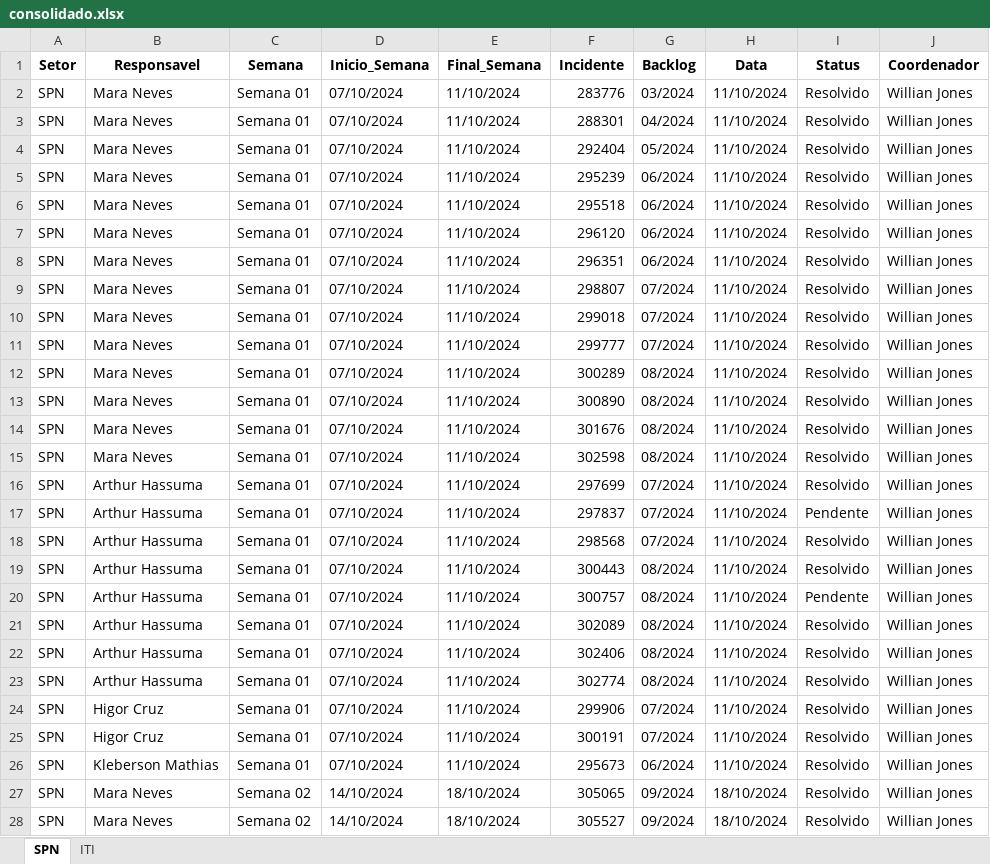
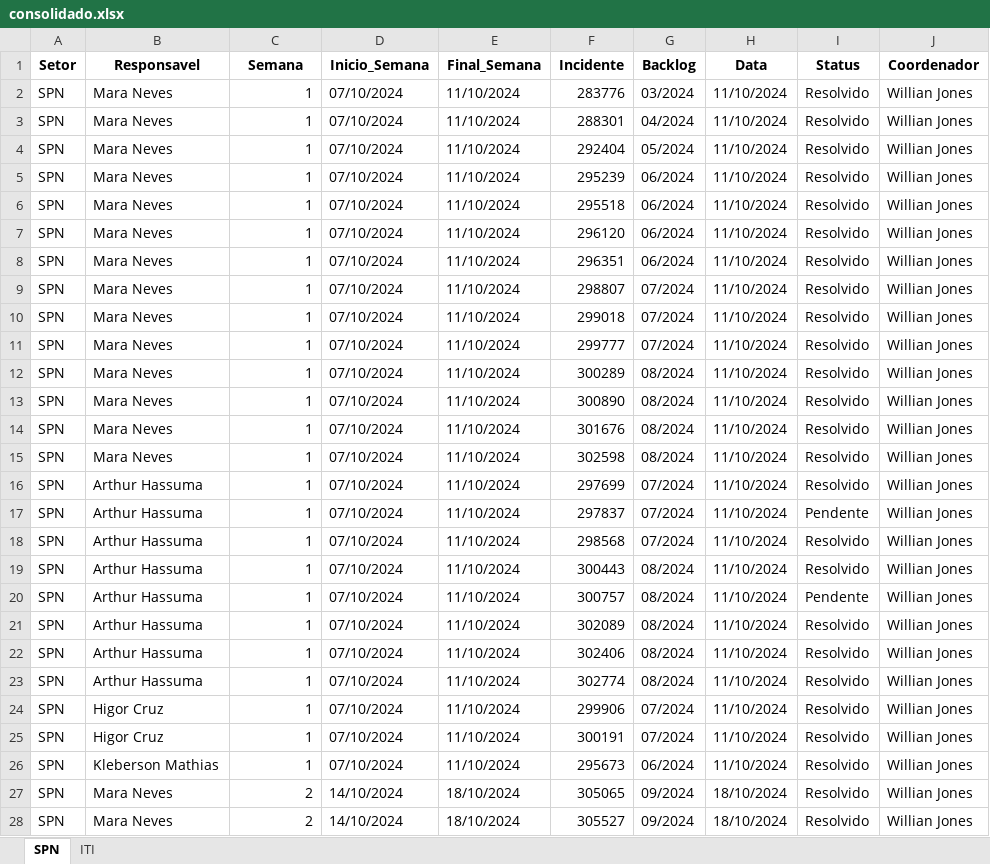
Before and after one commit to GeekFrancisco/Franciscodatais, an Excel workbook: Base/consolidado.xlsx, sheet SPN, drawn as a sheet; only a part is shown; values as stored, in another font and other column widths than the file's, no borders; the diff covers the shown part only; the diff names each change by its address in the sheet, - before the commit and + after, or states it on an @@ line.

```diff
--- a/Base/consolidado.xlsx (sheet SPN)
+++ b/Base/consolidado.xlsx (sheet SPN)
-C2:C26 (Semana): Semana 01
+C2:C26 (Semana): 1
-C27:C28 (Semana): Semana 02
+C27:C28 (Semana): 2
```
Also changed, not shown: other rows of this sheet, sheet ITI, Base/Backlog_2.xlsx, Base/Backlog_3.xlsx, 23 other files.
